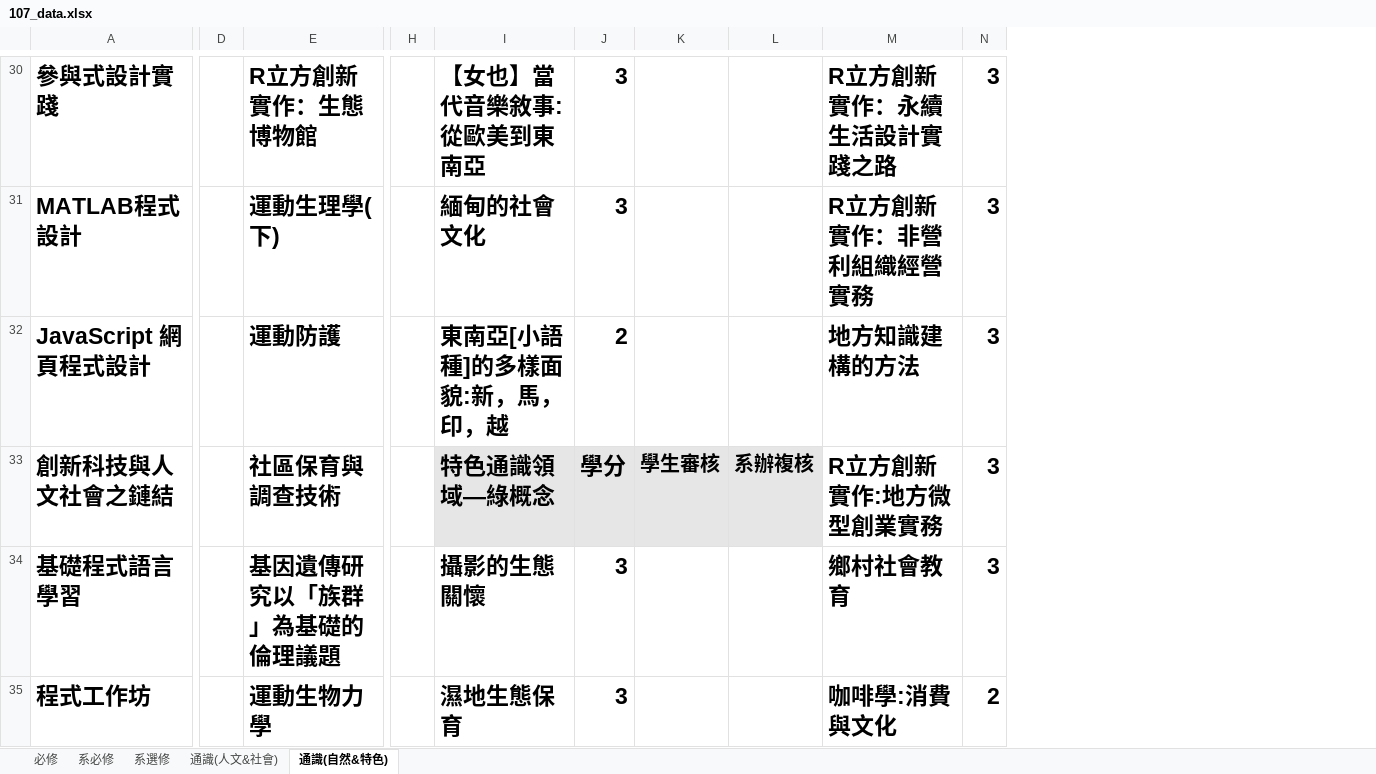
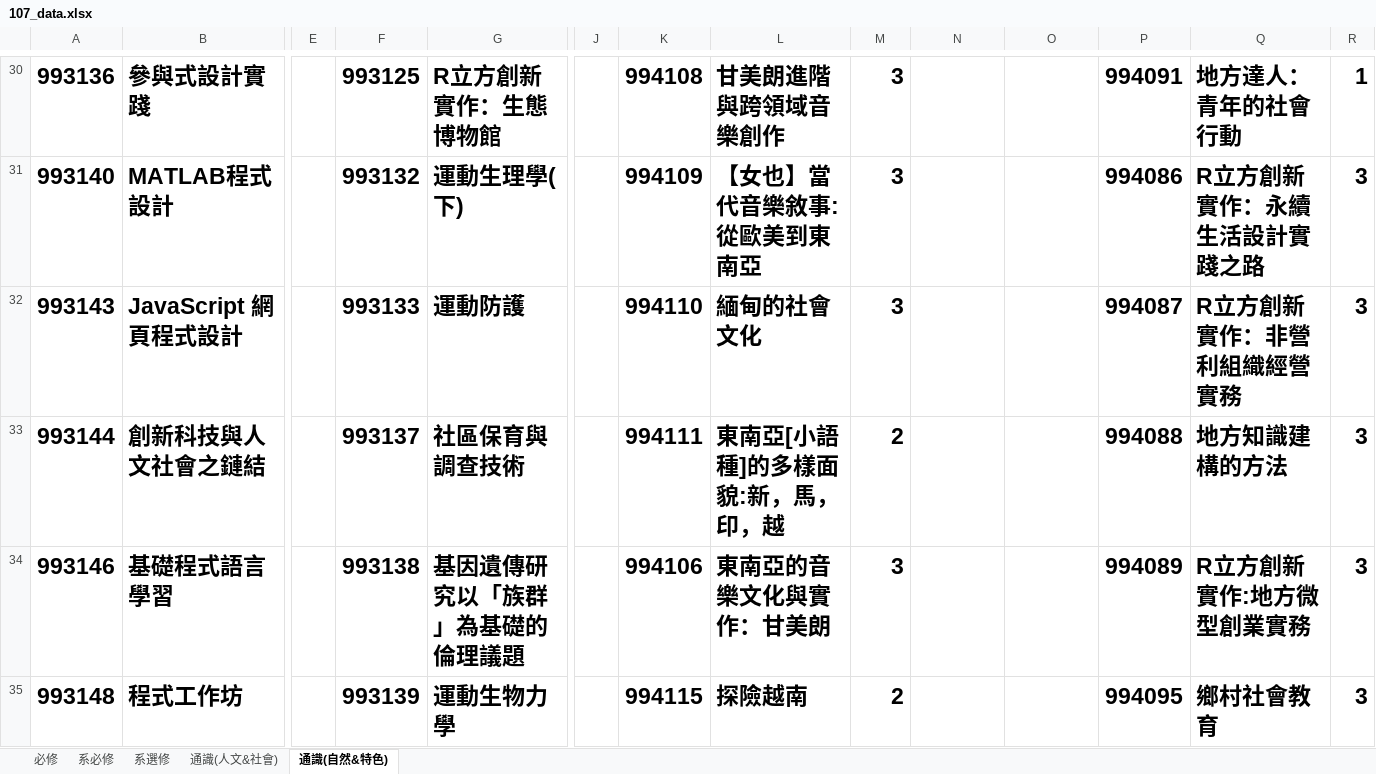
Before and after one commit to tommygood/imCredit, an Excel workbook: media/Excel/107_data.xlsx, sheet 通識(自然&特色), drawn as a sheet; only a part is shown, gaps mark what is left out; values as stored, in another font and other column widths than the file's, no borders; addresses are those after the commit; the diff covers the shown part only; the diff names each change by its address in the sheet, - before the commit and + after, or states it on an @@ line.

```diff
--- a/media/Excel/107_data.xlsx (sheet 通識(自然&特色))
+++ b/media/Excel/107_data.xlsx (sheet 通識(自然&特色))
+column A, rows 30-35: 993136 | 993140 | 993143 | 993144 | 993146 | 993148
+column F, rows 30-35: 993125 | 993132 | 993133 | 993137 | 993138 | 993139
+column K, rows 30-35: 994108 | 994109 | 994110 | 994111 | 994106 | 994115
+column P, rows 30-35: 994091 | 994086 | 994087 | 994088 | 994089 | 994095
-L30: 【女也】當代音樂敘事:從歐美到東南亞
+L30: 甘美朗進階與跨領域音樂創作
-Q30: R立方創新實作：永續生活設計實踐之路
+Q30: 地方達人：青年的社會行動
-R30: 3
+R30: 1
-L31: 緬甸的社會文化
+L31: 【女也】當代音樂敘事:從歐美到東南亞
-Q31: R立方創新實作：非營利組織經營實務
+Q31: R立方創新實作：永續生活設計實踐之路
-L32: 東南亞[小語種]的多樣面貌:新，馬，印，越
+L32: 緬甸的社會文化
-M32: 2
+M32: 3
-Q32: 地方知識建構的方法
+Q32: R立方創新實作：非營利組織經營實務
-L33: 特色通識領域—綠概念
+L33: 東南亞[小語種]的多樣面貌:新，馬，印，越
-L33:O33 fill: #E7E6E6
+L33:O33 fill: none
-M33: 學分
+M33: 2
-N33: 學生審核
+N33: (empty)
-O33: 系辦複核
+O33: (empty)
-Q33: R立方創新實作:地方微型創業實務
+Q33: 地方知識建構的方法
-L34: 攝影的生態關懷
+L34: 東南亞的音樂文化與實作：甘美朗
-Q34: 鄉村社會教育
+Q34: R立方創新實作:地方微型創業實務
-L35: 濕地生態保育
+L35: 探險越南
-M35: 3
+M35: 2
-Q35: 咖啡學:消費與文化
+Q35: 鄉村社會教育
-R35: 2
+R35: 3
```
Also changed, not shown: 11 added rows, 4 removed rows, 66 edited cells and cell formats elsewhere in this sheet, sheet 通識(人文&社會), sheet 系選修, sheet 必修, sheet 系必修, media/Excel/109_data.xlsx, 5 other files.
